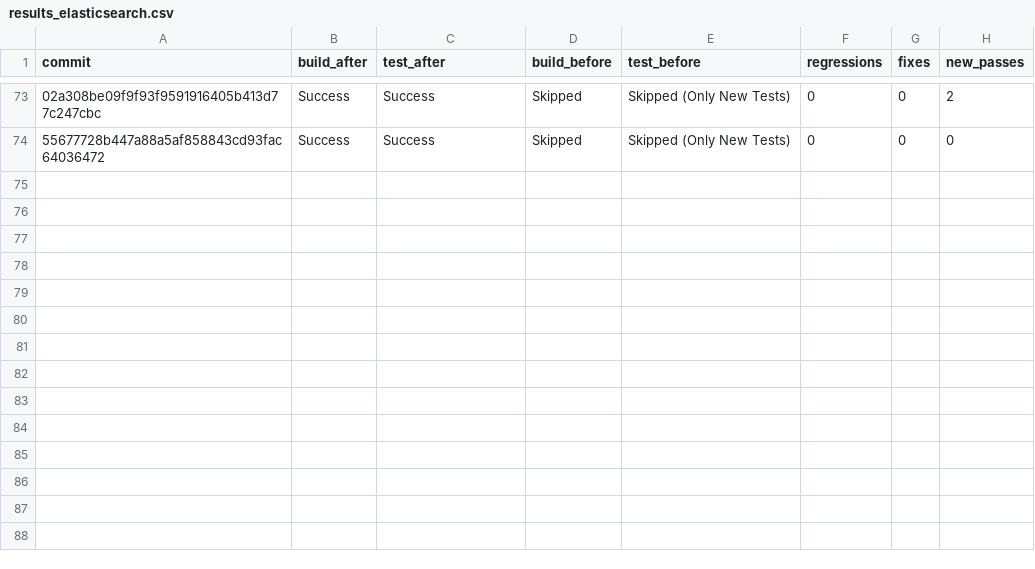
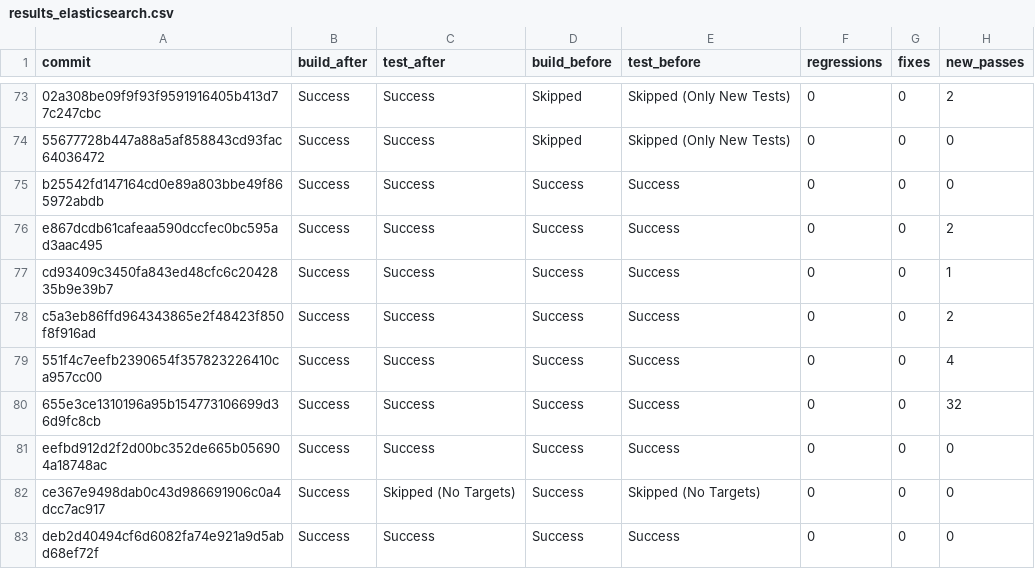
Before and after one commit to anush47/javabackports, a CSV file: results_elasticsearch.csv, drawn as a sheet; only a part is shown, gaps mark what is left out; the diff names each change by its address in the sheet, - before the commit and + after, or states it on an @@ line.

Commit message:
elasticsearch added more results

```diff
--- a/results_elasticsearch.csv
+++ b/results_elasticsearch.csv
+row 75: b25542fd147164cd0e89a803bbe49f865972abdb | Success | Success | Success | Success | 0 | 0 | 0
+row 76: e867dcdb61cafeaa590dccfec0bc595ad3aac495 | Success | Success | Success | Success | 0 | 0 | 2
+row 77: cd93409c3450fa843ed48cfc6c2042835b9e39b7 | Success | Success | Success | Success | 0 | 0 | 1
+row 78: c5a3eb86ffd964343865e2f48423f850f8f916ad | Success | Success | Success | Success | 0 | 0 | 2
+row 79: 551f4c7eefb2390654f357823226410ca957cc00 | Success | Success | Success | Success | 0 | 0 | 4
+row 80: 655e3ce1310196a95b154773106699d36d9fc8cb | Success | Success | Success | Success | 0 | 0 | 32
+row 81: eefbd912d2f2d00bc352de665b056904a18748ac | Success | Success | Success | Success | 0 | 0 | 0
+row 82: ce367e9498dab0c43d986691906c0a4dcc7ac917 | Success | Skipped (No Targets) | Success | Skipped (No Targets) | 0 | 0 | 0
+row 83: deb2d40494cf6d6082fa74e921a9d5abd68ef72f | Success | Success | Success | Success | 0 | 0 | 0
```
Also changed, not shown: 18 other files.
